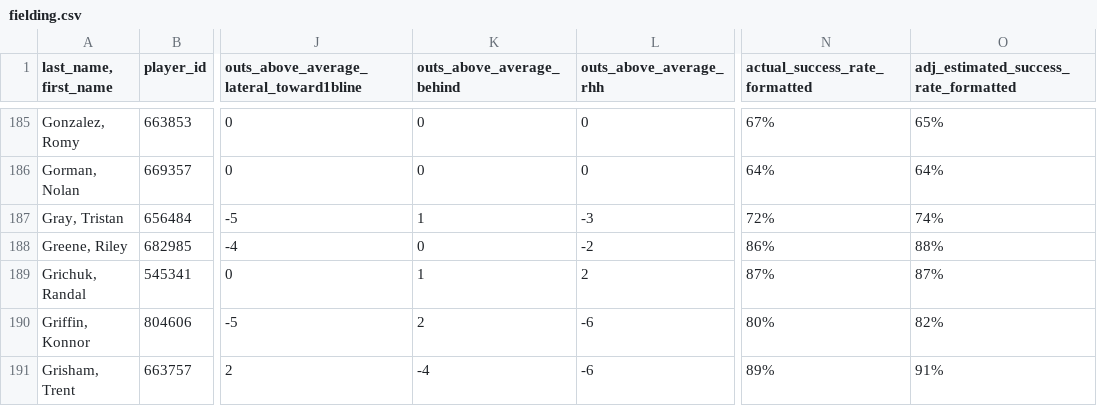
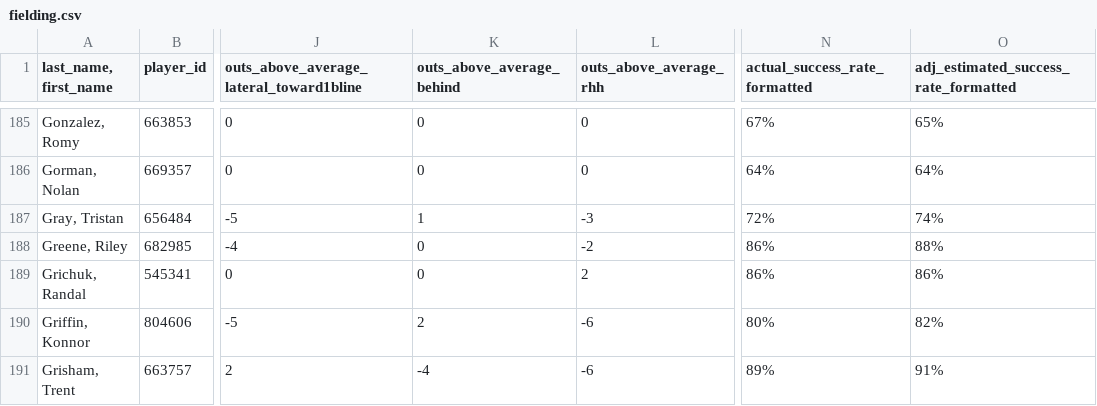
Before and after one commit to jloreto9/vision360, a CSV file: data/fielding.csv, drawn as a sheet; only a part is shown, gaps mark what is left out; the diff covers the shown part only; the diff names each change by its address in the sheet, - before the commit and + after, or states it on an @@ line.

```diff
--- a/data/fielding.csv
+++ b/data/fielding.csv
-K189 (outs_above_average_behind): 1
+K189 (outs_above_average_behind): 0
-N189 (actual_success_rate_formatted): 87%
+N189 (actual_success_rate_formatted): 86%
-O189: 87%
+O189: 86%
```
Also changed, not shown: 91 edited cells elsewhere in this file, data/batting.csv, data/batting_exitvelo.csv, 4 other files.
